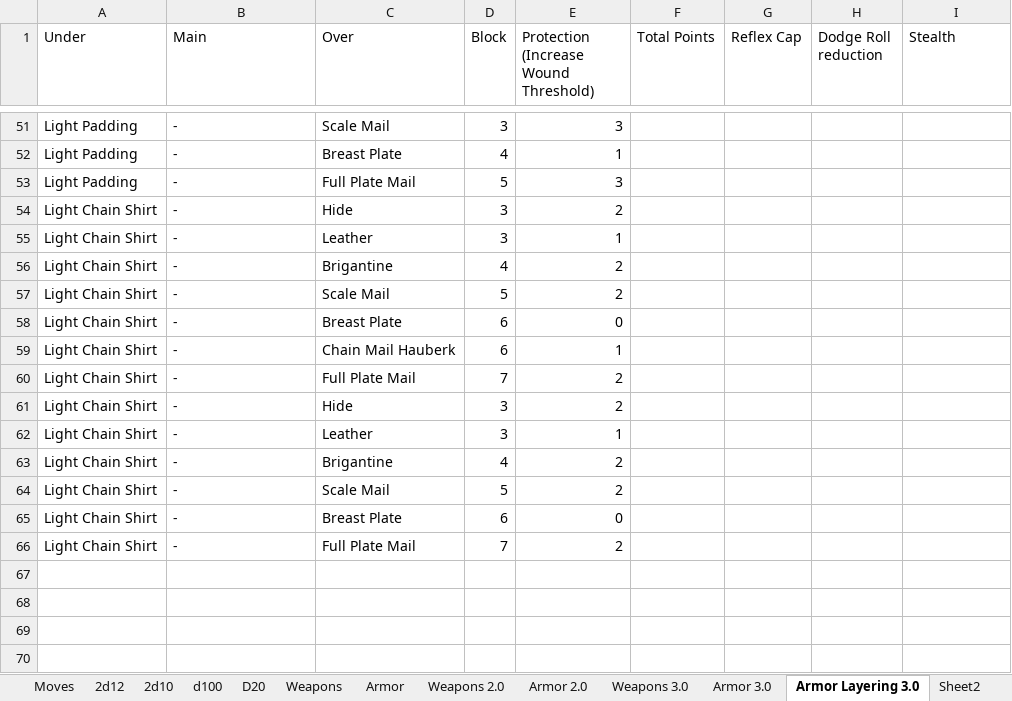
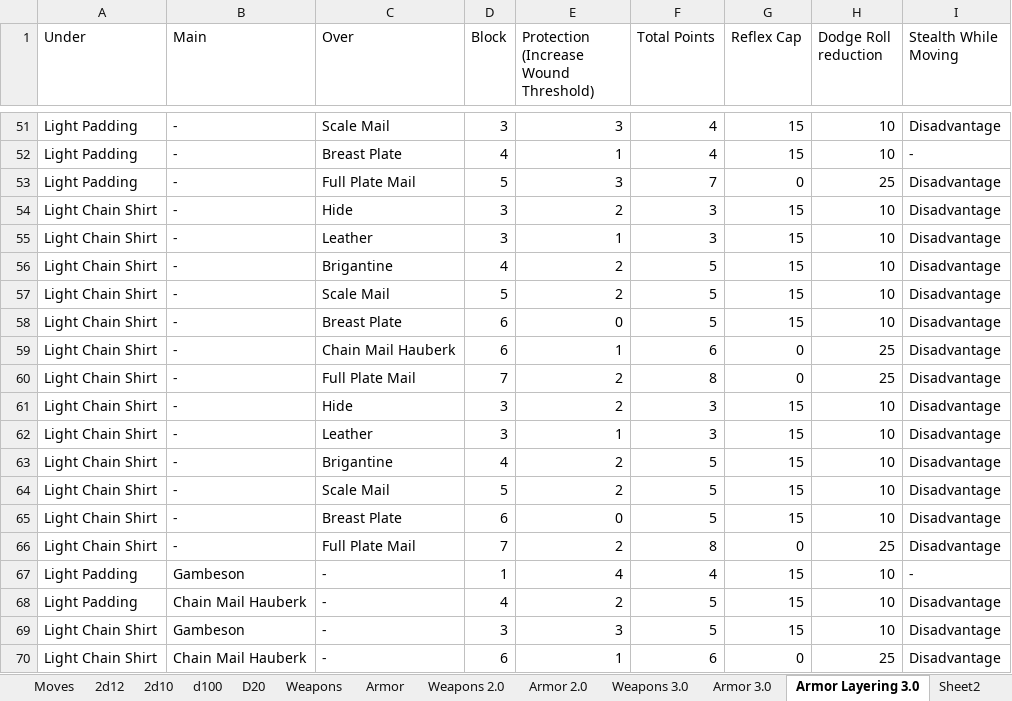
Before and after one commit to gstroe/MeleeGame, an Excel workbook: rules/d10Chart_other.xlsx, sheet Armor Layering 3.0, drawn as a sheet; only a part is shown, gaps mark what is left out; values as stored, in another font and other column widths than the file's, no borders; the diff covers the shown part only; the diff names each change by its address in the sheet, - before the commit and + after, or states it on an @@ line.

```diff
--- a/rules/d10Chart_other.xlsx (sheet Armor Layering 3.0)
+++ b/rules/d10Chart_other.xlsx (sheet Armor Layering 3.0)
-I1: Stealth
+I1: Stealth While Moving
-F51:F52 (Total Points): (empty)
+F51:F52 (Total Points): 4
-G51:G52 (Reflex Cap): (empty)
+G51:G52 (Reflex Cap): 15
-H51:H52 (Dodge Roll reduction): (empty)
+H51:H52 (Dodge Roll reduction): 10
-I51 (Stealth While Moving): (empty)
+I51 (Stealth While Moving): Disadvantage
-I52 (Stealth While Moving): (empty)
+I52 (Stealth While Moving): -
-F53 (Total Points): (empty)
+F53 (Total Points): 7
-G53 (Reflex Cap): (empty)
+G53 (Reflex Cap): 0
-H53 (Dodge Roll reduction): (empty)
+H53 (Dodge Roll reduction): 25
-I53:I66 (Stealth While Moving): (empty)
+I53:I66 (Stealth While Moving): Disadvantage
-F54:F55 (Total Points): (empty)
+F54:F55 (Total Points): 3
-G54:G58 (Reflex Cap): (empty)
+G54:G58 (Reflex Cap): 15
-H54:H58 (Dodge Roll reduction): (empty)
+H54:H58 (Dodge Roll reduction): 10
-F56:F58 (Total Points): (empty)
+F56:F58 (Total Points): 5
-F59 (Total Points): (empty)
+F59 (Total Points): 6
-G59:G60 (Reflex Cap): (empty)
+G59:G60 (Reflex Cap): 0
-H59:H60 (Dodge Roll reduction): (empty)
+H59:H60 (Dodge Roll reduction): 25
-F60 (Total Points): (empty)
+F60 (Total Points): 8
-F61:F62 (Total Points): (empty)
+F61:F62 (Total Points): 3
-G61:G65 (Reflex Cap): (empty)
+G61:G65 (Reflex Cap): 15
-H61:H65 (Dodge Roll reduction): (empty)
+H61:H65 (Dodge Roll reduction): 10
-F63:F65 (Total Points): (empty)
+F63:F65 (Total Points): 5
-F66 (Total Points): (empty)
+F66 (Total Points): 8
-G66 (Reflex Cap): (empty)
+G66 (Reflex Cap): 0
-H66 (Dodge Roll reduction): (empty)
+H66 (Dodge Roll reduction): 25
+row 67: Light Padding | Gambeson | - | 1 | 4 | 4 | 15 | 10 | -
+row 68: Light Padding | Chain Mail Hauberk | - | 4 | 2 | 5 | 15 | 10 | Disadvantage
+row 69: Light Chain Shirt | Gambeson | - | 3 | 3 | 5 | 15 | 10 | Disadvantage
+row 70: Light Chain Shirt | Chain Mail Hauberk | - | 6 | 1 | 6 | 0 | 25 | Disadvantage
```
Also changed, not shown: 192 edited cells elsewhere in this sheet, sheet Armor 3.0, formulas that keep their value.
